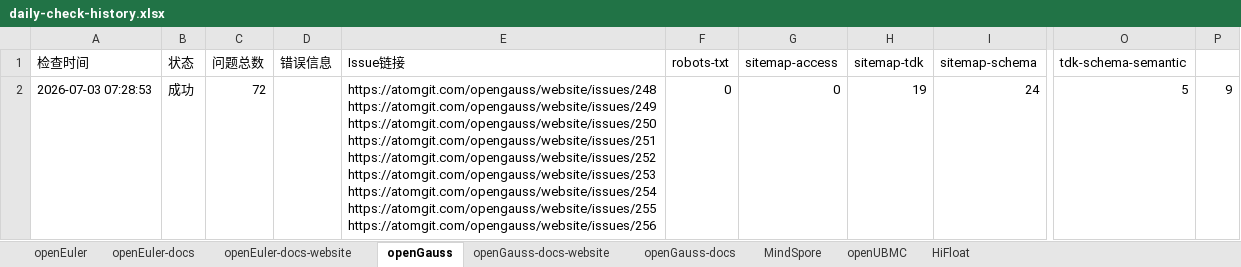
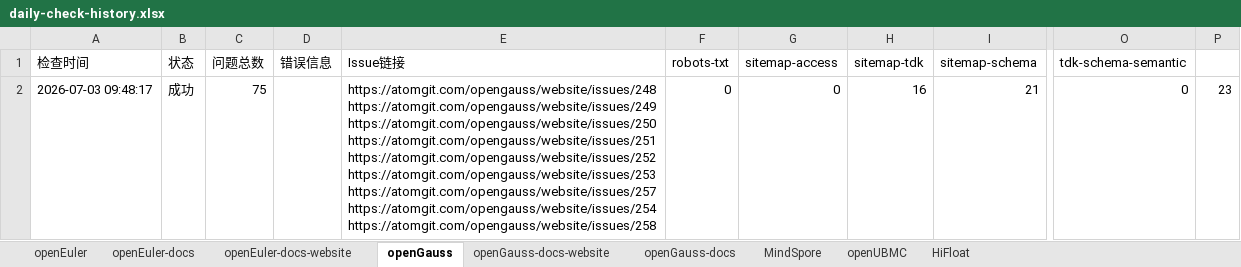
Before and after one commit to zjwmiao/daily-check, an Excel workbook: daily-check-history.xlsx, sheet openGauss, drawn as a sheet; only a part is shown, gaps mark what is left out; values as stored, in another font and other column widths than the file's, no borders; ↵ is a line break in a cell; the diff names each change by its address in the sheet, - before the commit and + after, or states it on an @@ line.

Commit message:
docs: 更新 daily check 历史 2026-07-03

```diff
--- a/daily-check-history.xlsx (sheet openGauss)
+++ b/daily-check-history.xlsx (sheet openGauss)
-A2 (检查时间): 2026-07-03 07:28:53
+A2 (检查时间): 2026-07-03 09:48:17
-C2 (问题总数): 72
+C2 (问题总数): 75
-E2 (Issue链接): …https://atomgit.com/opengauss/website/issues/252 ↵ https://atomgit.com/opengauss/website/issues/253 ↵ https://atomgit.com/opengauss/website/issues/254 ↵ https://atomgit.com/opengauss/website/issues/255 ↵ https://atomgit.com/opengauss/website/issues/256
+E2 (Issue链接): …https://atomgit.com/opengauss/website/issues/252 ↵ https://atomgit.com/opengauss/website/issues/253 ↵ https://atomgit.com/opengauss/website/issues/257 ↵ https://atomgit.com/opengauss/website/issues/254 ↵ https://atomgit.com/opengauss/website/issues/258
-H2 (sitemap-tdk): 19
+H2 (sitemap-tdk): 16
-I2 (sitemap-schema): 24
+I2 (sitemap-schema): 21
-O2 (tdk-schema-semantic): 5
+O2 (tdk-schema-semantic): 0
-P2: 9
+P2: 23
```
